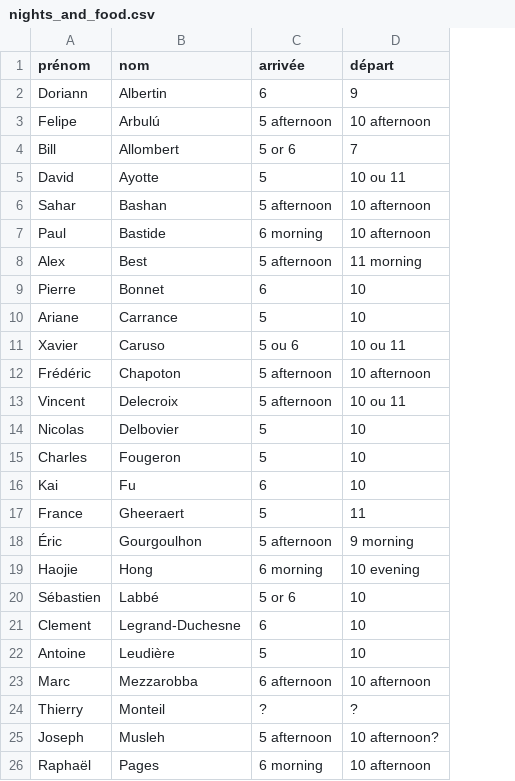
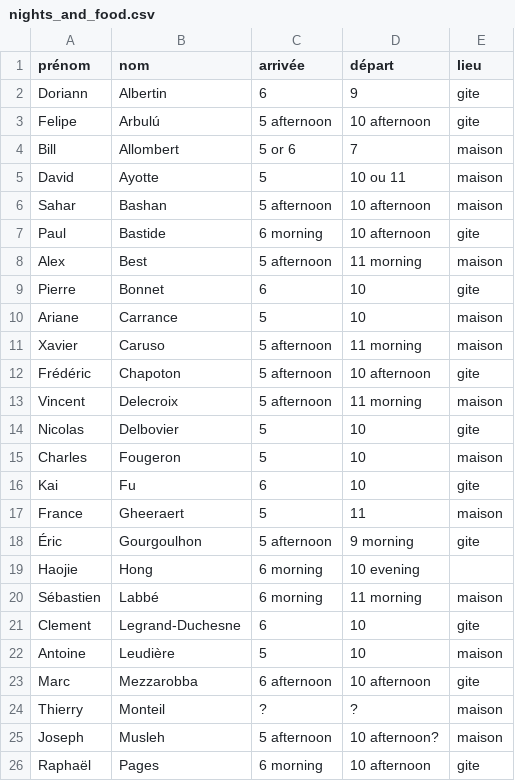
Before and after one commit to sagemath/days117, a CSV file: organization/nights_and_food.csv, drawn as a sheet; only a part is shown; the diff names each change by its address in the sheet, - before the commit and + after, or states it on an @@ line.

Commit message:
Dates et répartition (premier essai)

```diff
--- a/organization/nights_and_food.csv
+++ b/organization/nights_and_food.csv
+column E (lieu), rows 2-26: gite | gite | maison | maison | maison | gite | maison | gite | maison | maison | gite | maison | gite | maison | gite | maison | gite |  | maison | gite | maison | gite | maison | maison | gite
-C11 (arrivée): 5 ou 6
+C11 (arrivée): 5 afternoon
-D11 (départ): 10 ou 11
+D11 (départ): 11 morning
-D13 (départ): 10 ou 11
+D13 (départ): 11 morning
-C20 (arrivée): 5 or 6
+C20 (arrivée): 6 morning
-D20 (départ): 10
+D20 (départ): 11 morning
```
